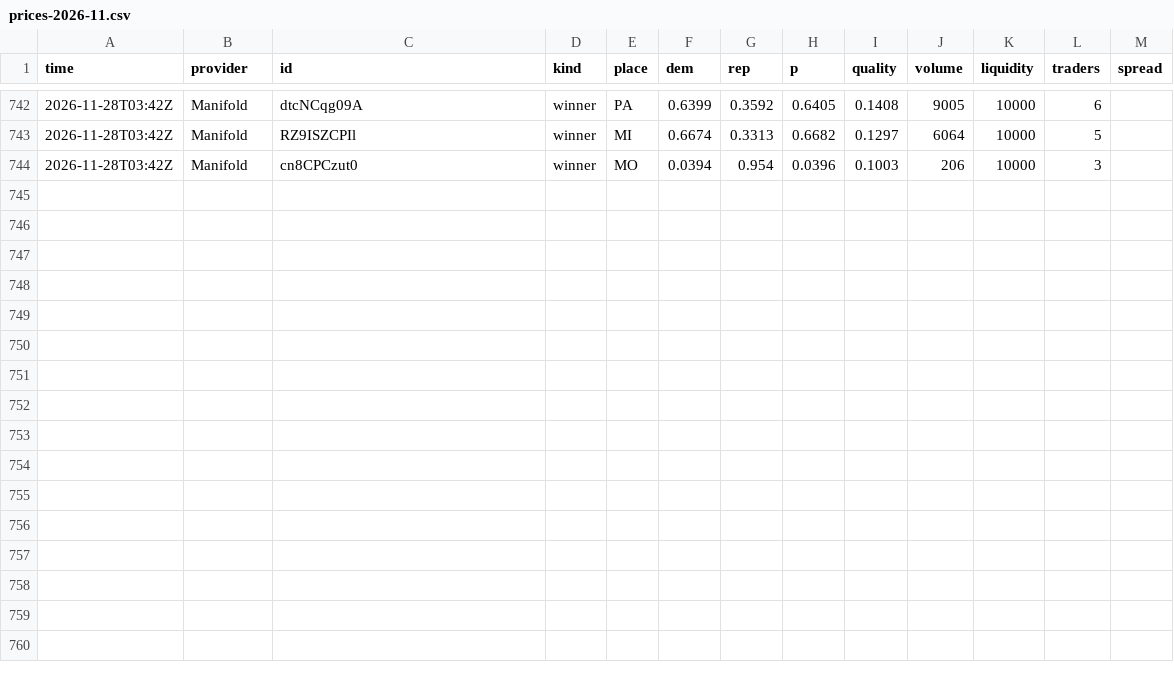
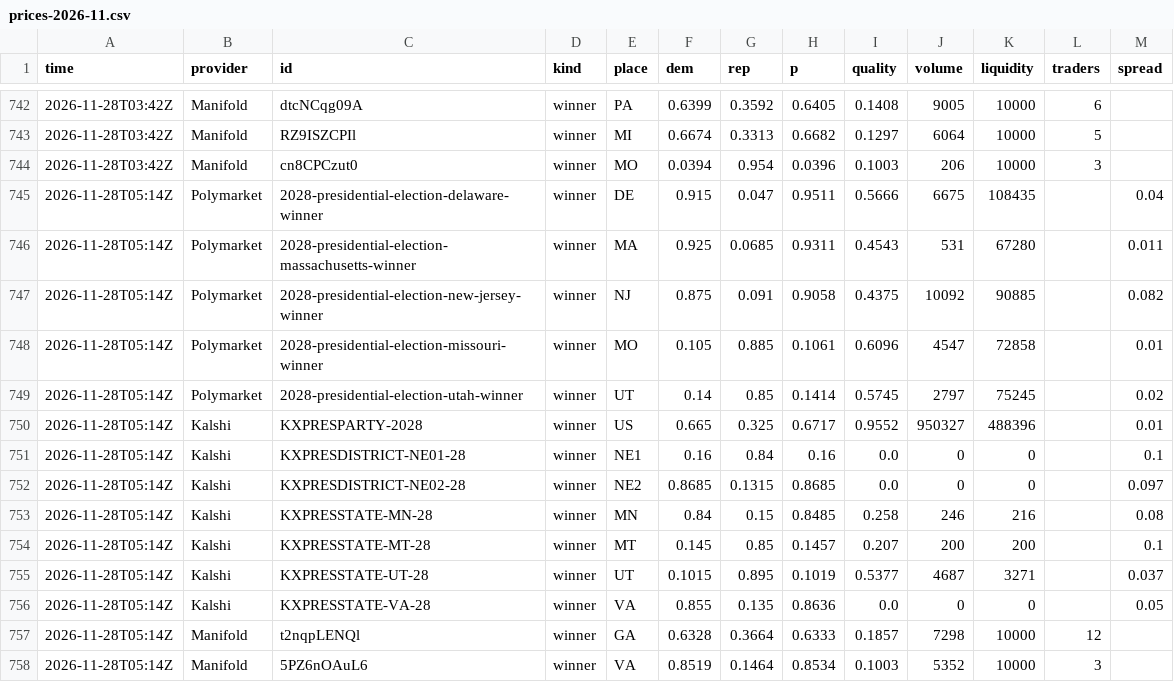
Before and after one commit to KA82205/the-margin, a CSV file: docs/markets/prices-2026-11.csv, drawn as a sheet; only a part is shown, gaps mark what is left out; the diff names each change by its address in the sheet, - before the commit and + after, or states it on an @@ line.

```diff
--- a/docs/markets/prices-2026-11.csv
+++ b/docs/markets/prices-2026-11.csv
+row 745: 2026-11-28T05:14Z | Polymarket | 2028-presidential-election-delaware-winner | winner | DE | 0.915 | 0.047 | 0.9511 | 0.5666 | 6675 | 108435 |  | 0.04
+row 746: 2026-11-28T05:14Z | Polymarket | 2028-presidential-election-massachusetts-winner | winner | MA | 0.925 | 0.0685 | 0.9311 | 0.4543 | 531 | 67280 |  | 0.011
+row 747: 2026-11-28T05:14Z | Polymarket | 2028-presidential-election-new-jersey-winner | winner | NJ | 0.875 | 0.091 | 0.9058 | 0.4375 | 10092 | 90885 |  | 0.082
+row 748: 2026-11-28T05:14Z | Polymarket | 2028-presidential-election-missouri-winner | winner | MO | 0.105 | 0.885 | 0.1061 | 0.6096 | 4547 | 72858 |  | 0.01
+row 749: 2026-11-28T05:14Z | Polymarket | 2028-presidential-election-utah-winner | winner | UT | 0.14 | 0.85 | 0.1414 | 0.5745 | 2797 | 75245 |  | 0.02
+row 750: 2026-11-28T05:14Z | Kalshi | KXPRESPARTY-2028 | winner | US | 0.665 | 0.325 | 0.6717 | 0.9552 | 950327 | 488396 |  | 0.01
+row 751: 2026-11-28T05:14Z | Kalshi | KXPRESDISTRICT-NE01-28 | winner | NE1 | 0.16 | 0.84 | 0.16 | 0.0 | 0 | 0 |  | 0.1
+row 752: 2026-11-28T05:14Z | Kalshi | KXPRESDISTRICT-NE02-28 | winner | NE2 | 0.8685 | 0.1315 | 0.8685 | 0.0 | 0 | 0 |  | 0.097
+row 753: 2026-11-28T05:14Z | Kalshi | KXPRESSTATE-MN-28 | winner | MN | 0.84 | 0.15 | 0.8485 | 0.258 | 246 | 216 |  | 0.08
+row 754: 2026-11-28T05:14Z | Kalshi | KXPRESSTATE-MT-28 | winner | MT | 0.145 | 0.85 | 0.1457 | 0.207 | 200 | 200 |  | 0.1
+row 755: 2026-11-28T05:14Z | Kalshi | KXPRESSTATE-UT-28 | winner | UT | 0.1015 | 0.895 | 0.1019 | 0.5377 | 4687 | 3271 |  | 0.037
+row 756: 2026-11-28T05:14Z | Kalshi | KXPRESSTATE-VA-28 | winner | VA | 0.855 | 0.135 | 0.8636 | 0.0 | 0 | 0 |  | 0.05
+row 757: 2026-11-28T05:14Z | Manifold | t2nqpLENQl | winner | GA | 0.6328 | 0.3664 | 0.6333 | 0.1857 | 7298 | 10000 | 12
+row 758: 2026-11-28T05:14Z | Manifold | 5PZ6nOAuL6 | winner | VA | 0.8519 | 0.1464 | 0.8534 | 0.1003 | 5352 | 10000 | 3
```
Also changed, not shown: data/history.csv, 15 other files.
